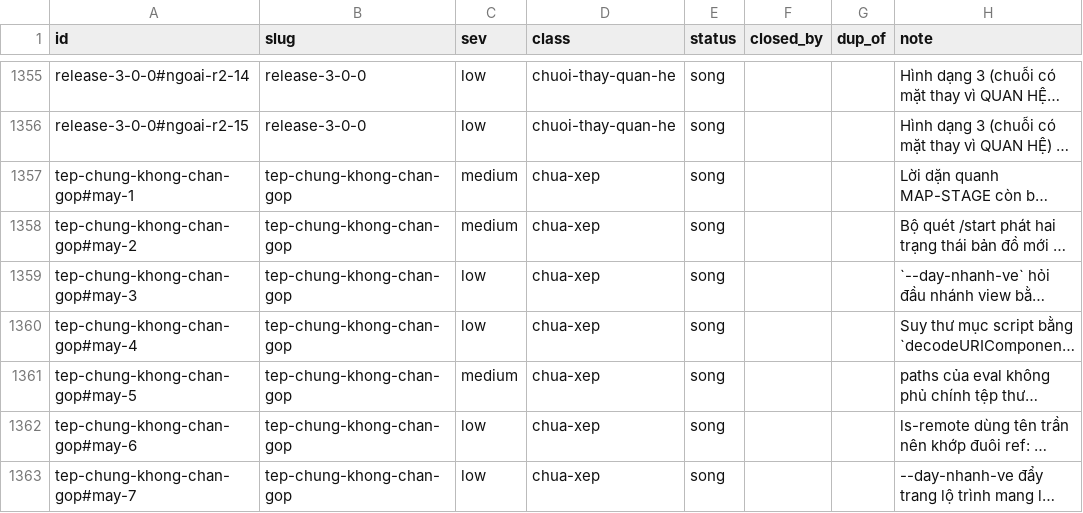
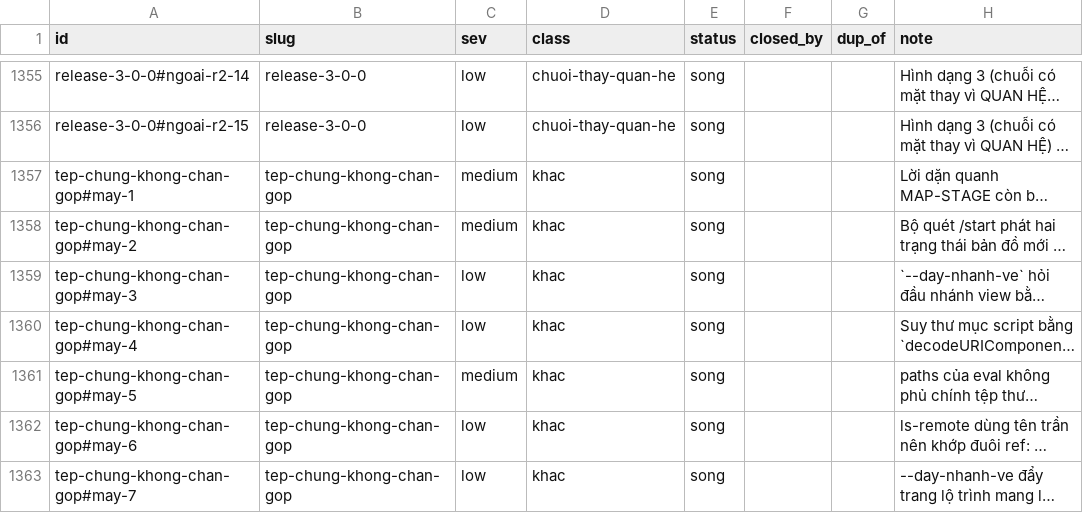
Before and after one commit to phanlemanh/delivery-loop, a TSV file: docs/research/known-limits-ledger.tsv, drawn as a sheet; only a part is shown, gaps mark what is left out; long unchanged cells end in …; the diff covers the shown part only; the diff names each change by its address in the sheet, - before the commit and + after, or states it on an @@ line.

```diff
--- a/docs/research/known-limits-ledger.tsv
+++ b/docs/research/known-limits-ledger.tsv
-D1357:D1363 (class): chua-xep
+D1357:D1363 (class): khac
```
Also changed, not shown: 3 added rows and 3 edited cells elsewhere in this file, 8 other files.
